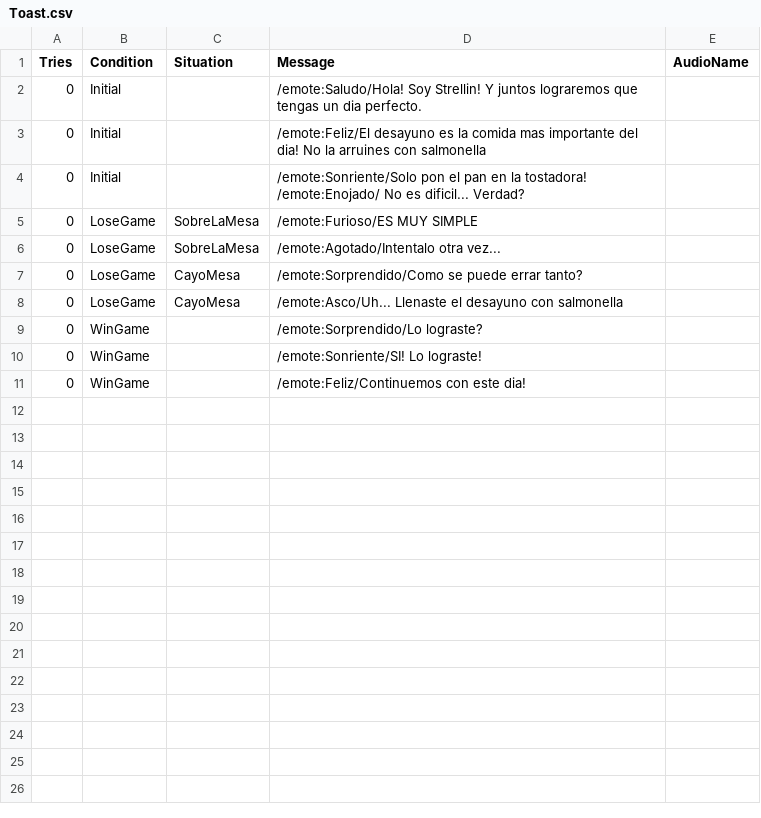
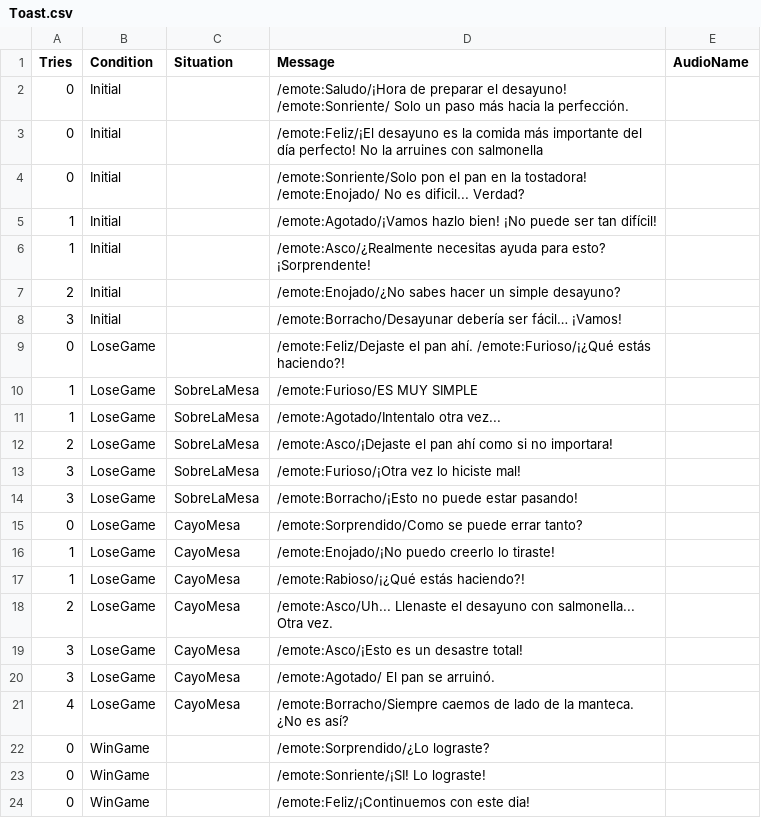
Before and after one commit to lisandroArosBouvet/DiaPerfecto, a CSV file: Assets/Resources/Excels/Toast.csv, drawn as a sheet.

```diff
--- a/Assets/Resources/Excels/Toast.csv
+++ b/Assets/Resources/Excels/Toast.csv
@@ -1,11 +1,24 @@
 Tries,Condition,Situation,Message,AudioName
-0,Initial,,/emote:Saludo/Hola! Soy Strellin! Y juntos lograremos que tengas un dia perfecto.,
-0,Initial,,/emote:Feliz/El desayuno es la comida mas importante del dia! No la arruines con salmonella,
+0,Initial,,/emote:Saludo/¡Hora de preparar el desayuno! /emote:Sonriente/ Solo un paso más hacia la perfección.,
+0,Initial,,/emote:Feliz/¡El desayuno es la comida más importante del día perfecto! No la arruines con salmonella,
 0,Initial,,/emote:Sonriente/Solo pon el pan en la tostadora! /emote:Enojado/ No es dificil... Verdad?,
-0,LoseGame,SobreLaMesa,/emote:Furioso/ES MUY SIMPLE,
-0,LoseGame,SobreLaMesa,/emote:Agotado/Intentalo otra vez...,
+1,Initial,,/emote:Agotado/¡Vamos hazlo bien! ¡No puede ser tan difícil!,
+1,Initial,,/emote:Asco/¿Realmente necesitas ayuda para esto? ¡Sorprendente!,
+2,Initial,,/emote:Enojado/¿No sabes hacer un simple desayuno?,
+3,Initial,,/emote:Borracho/Desayunar debería ser fácil… ¡Vamos!,
+0,LoseGame,,/emote:Feliz/Dejaste el pan ahí. /emote:Furioso/¡¿Qué estás haciendo?!,
+1,LoseGame,SobreLaMesa,/emote:Furioso/ES MUY SIMPLE,
+1,LoseGame,SobreLaMesa,/emote:Agotado/Intentalo otra vez...,
+2,LoseGame,SobreLaMesa,/emote:Asco/¡Dejaste el pan ahí como si no importara! ,
+3,LoseGame,SobreLaMesa,/emote:Furioso/¡Otra vez lo hiciste mal! ,
+3,LoseGame,SobreLaMesa,/emote:Borracho/¡Esto no puede estar pasando!,
 0,LoseGame,CayoMesa,/emote:Sorprendido/Como se puede errar tanto?,
-0,LoseGame,CayoMesa,/emote:Asco/Uh... Llenaste el desayuno con salmonella,
-0,WinGame,,/emote:Sorprendido/Lo lograste?,
-0,WinGame,,/emote:Sonriente/SI! Lo lograste!,
-0,WinGame,,/emote:Feliz/Continuemos con este dia!,
+1,LoseGame,CayoMesa,/emote:Enojado/¡No puedo creerlo lo tiraste!,
+1,LoseGame,CayoMesa,/emote:Rabioso/¡¿Qué estás haciendo?!,
+2,LoseGame,CayoMesa,/emote:Asco/Uh... Llenaste el desayuno con salmonella... Otra vez.,
+3,LoseGame,CayoMesa,/emote:Asco/¡Esto es un desastre total! ,
+3,LoseGame,CayoMesa,/emote:Agotado/ El pan se arruinó.,
+4,LoseGame,CayoMesa,/emote:Borracho/Siempre caemos de lado de la manteca. ¿No es así?,
+0,WinGame,,/emote:Sorprendido/¿Lo lograste?,
+0,WinGame,,/emote:Sonriente/¡SI! Lo lograste!,
+0,WinGame,,/emote:Feliz/¡Continuemos con este dia!,
```
Also changed, not shown: Assets/Resources/Excels/GotoJob.csv, Assets/Resources/Excels/Wakeup.csv, 34 other files.
